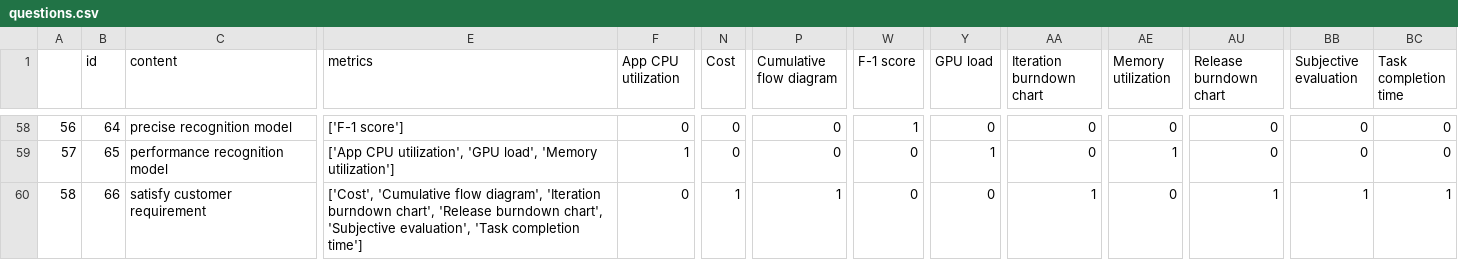
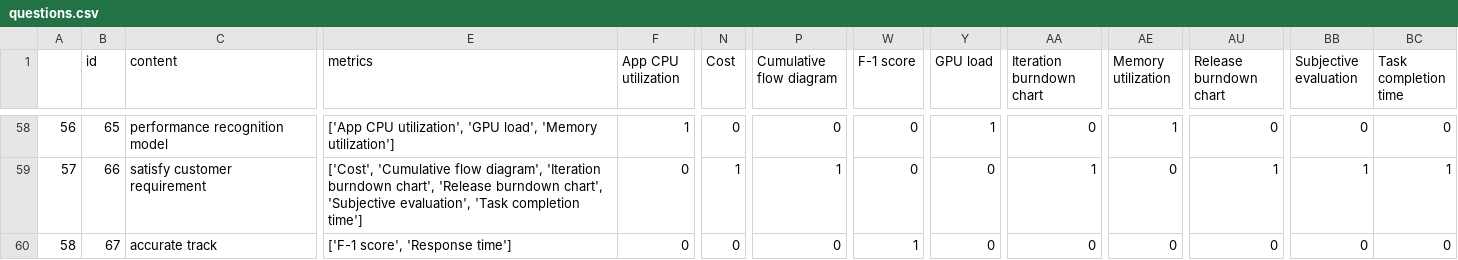
Before and after one commit to Shuvani/MetricsRecommender, a CSV file: gqm_api/questions.csv, drawn as a sheet; only a part is shown, gaps mark what is left out; the diff covers the shown part only; the diff names each change by its address in the sheet, - before the commit and + after, or states it on an @@ line.

```diff
--- a/gqm_api/questions.csv
+++ b/gqm_api/questions.csv
-B58 (id): 64
+B58 (id): 65
-C58 (content): precise recognition model
+C58 (content): performance recognition model
-E58 (metrics): ['F-1 score']
+E58 (metrics): ['App CPU utilization', 'GPU load', 'Memory utilization']
-F58 (App CPU utilization): 0
+F58 (App CPU utilization): 1
-W58 (F-1 score): 1
+W58 (F-1 score): 0
-Y58 (GPU load): 0
+Y58 (GPU load): 1
-AE58 (Memory utilization): 0
+AE58 (Memory utilization): 1
-B59 (id): 65
+B59 (id): 66
-C59 (content): performance recognition model
+C59 (content): satisfy customer requirement
-E59 (metrics): ['App CPU utilization', 'GPU load', 'Memory utilization']
+E59 (metrics): ['Cost', 'Cumulative flow diagram', 'Iteration burndown chart', 'Release burndown chart', 'Subjective evaluation', 'Task completion time']
-F59 (App CPU utilization): 1
+F59 (App CPU utilization): 0
-N59 (Cost): 0
+N59 (Cost): 1
-P59 (Cumulative flow diagram): 0
+P59 (Cumulative flow diagram): 1
-Y59 (GPU load): 1
+Y59 (GPU load): 0
-AA59 (Iteration burndown chart): 0
+AA59 (Iteration burndown chart): 1
-AE59 (Memory utilization): 1
+AE59 (Memory utilization): 0
-AU59 (Release burndown chart): 0
+AU59 (Release burndown chart): 1
-BB59 (Subjective evaluation): 0
+BB59 (Subjective evaluation): 1
-BC59 (Task completion time): 0
+BC59 (Task completion time): 1
-B60 (id): 66
+B60 (id): 67
-C60 (content): satisfy customer requirement
+C60 (content): accurate track
-E60 (metrics): ['Cost', 'Cumulative flow diagram', 'Iteration burndown chart', 'Release burndown chart', 'Subjective evaluation', 'Task completion time']
+E60 (metrics): ['F-1 score', 'Response time']
-N60 (Cost): 1
+N60 (Cost): 0
-P60 (Cumulative flow diagram): 1
+P60 (Cumulative flow diagram): 0
-W60 (F-1 score): 0
+W60 (F-1 score): 1
-AA60 (Iteration burndown chart): 1
+AA60 (Iteration burndown chart): 0
-AU60 (Release burndown chart): 1
+AU60 (Release burndown chart): 0
-BB60 (Subjective evaluation): 1
+BB60 (Subjective evaluation): 0
-BC60 (Task completion time): 1
+BC60 (Task completion time): 0
```
Also changed, not shown: 111 edited cells elsewhere in this file, gqm_api/questions.tsv, 4 other files.
